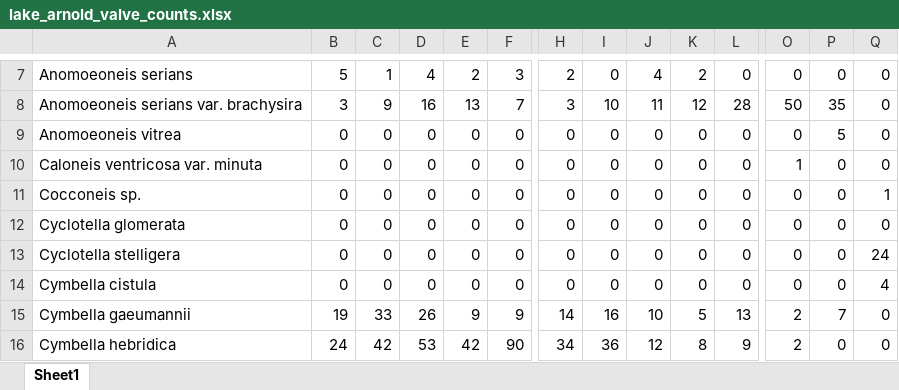
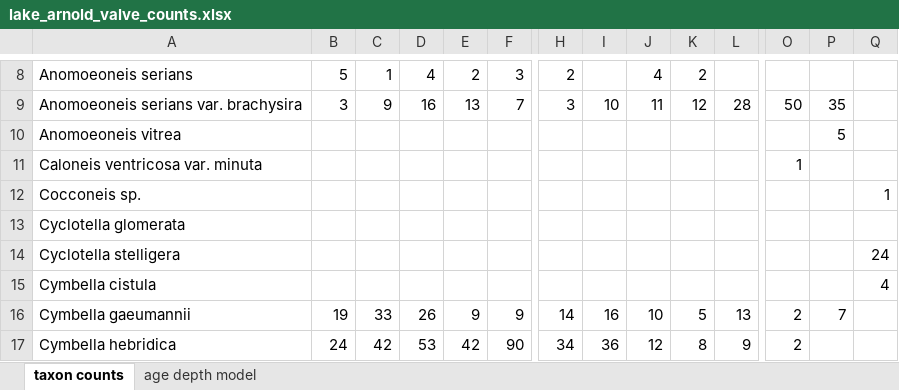
Before and after one commit to paleolimbot/r4paleolim, an Excel workbook: data/lake_arnold_valve_counts.xlsx, sheet taxon counts, drawn as a sheet; only a part is shown, gaps mark what is left out; values as stored, in another font and other column widths than the file's, no borders; addresses are those after the commit; the diff covers the shown part only; the diff names each change by its address in the sheet, - before the commit and + after, or states it on an @@ line.

```diff
--- a/data/lake_arnold_valve_counts.xlsx (sheet taxon counts)
+++ b/data/lake_arnold_valve_counts.xlsx (sheet taxon counts)
-sheet tab: Sheet1
+sheet tab: taxon counts
+sheet tab: age depth model
-I8: 0
+I8: (empty)
-L8: 0
+L8: (empty)
-O8: 0
+O8: (empty)
-P8: 0
+P8: (empty)
-Q8:Q11: 0
+Q8:Q11: (empty)
-B10:B15: 0
+B10:B15: (empty)
-C10:C15: 0
+C10:C15: (empty)
-D10:D15: 0
+D10:D15: (empty)
-E10:E15: 0
+E10:E15: (empty)
-F10:F15: 0
+F10:F15: (empty)
-H10:H15: 0
+H10:H15: (empty)
-I10:I15: 0
+I10:I15: (empty)
-J10:J15: 0
+J10:J15: (empty)
-K10:K15: 0
+K10:K15: (empty)
-L10:L15: 0
+L10:L15: (empty)
-O10: 0
+O10: (empty)
-P11:P15: 0
+P11:P15: (empty)
-O12:O15: 0
+O12:O15: (empty)
-Q13: 0
+Q13: (empty)
-Q16:Q17: 0
+Q16:Q17: (empty)
-P17: 0
+P17: (empty)
```
Also changed, not shown: 1 added row and 1340 edited cells elsewhere in this sheet, 12 other files.
